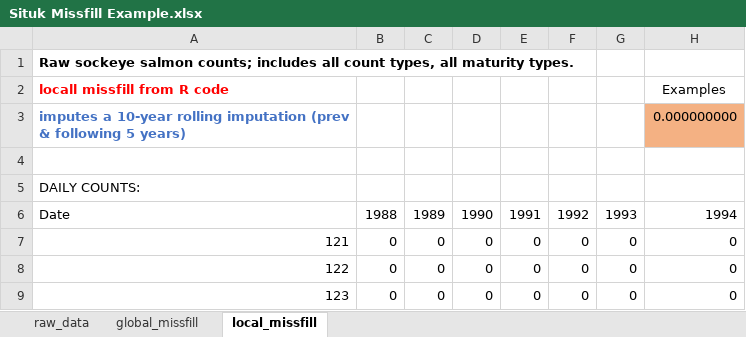
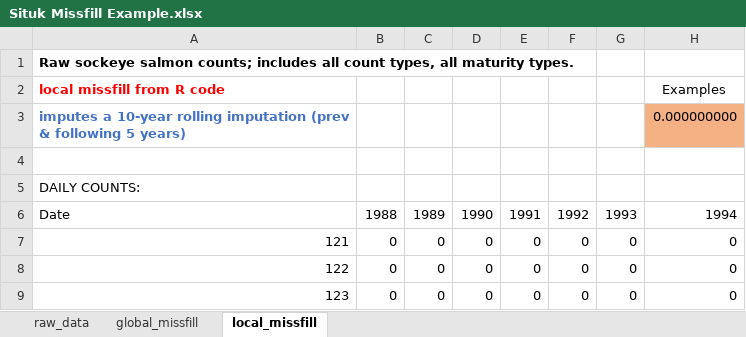
Before and after one commit to commfish/Chilkat_Sockeye, an Excel workbook: coho_apportionment/example/Situk Missfill Example.xlsx, sheet local_missfill, drawn as a sheet; only a part is shown; values as stored, in another font and other column widths than the file's, no borders; the diff names each change by its address in the sheet, - before the commit and + after, or states it on an @@ line.

```diff
--- a/coho_apportionment/example/Situk Missfill Example.xlsx (sheet local_missfill)
+++ b/coho_apportionment/example/Situk Missfill Example.xlsx (sheet local_missfill)
-A2: locall missfill from R code
+A2: local missfill from R code
```
Also changed, not shown: 4 other files.
